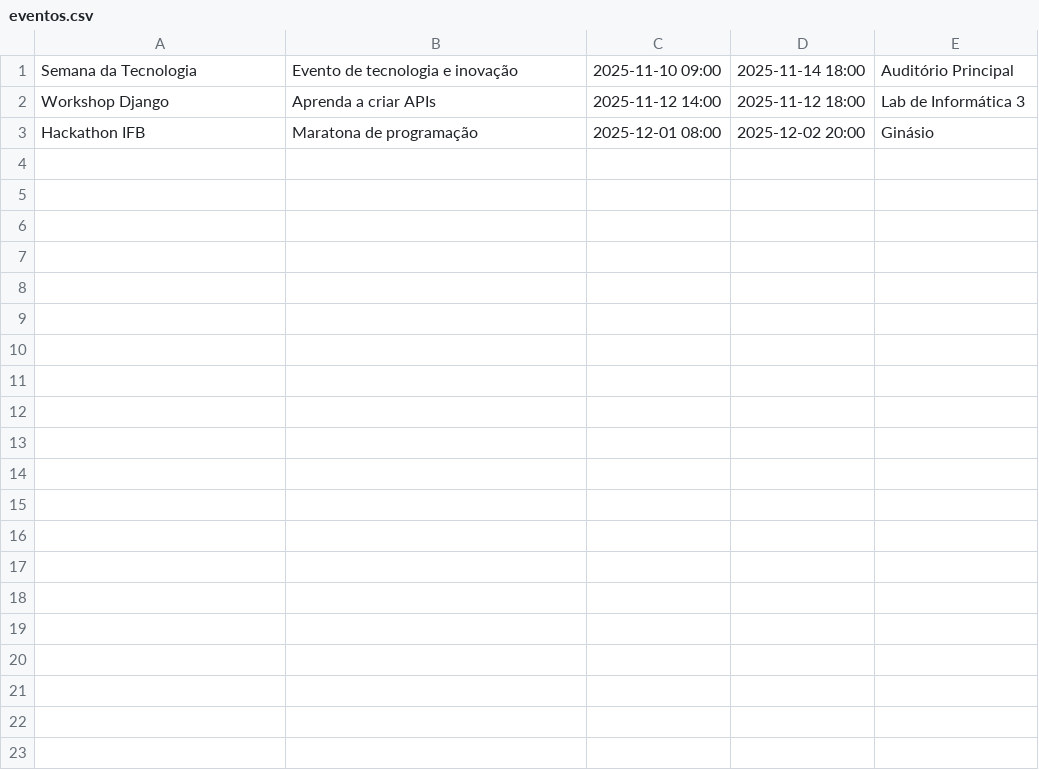
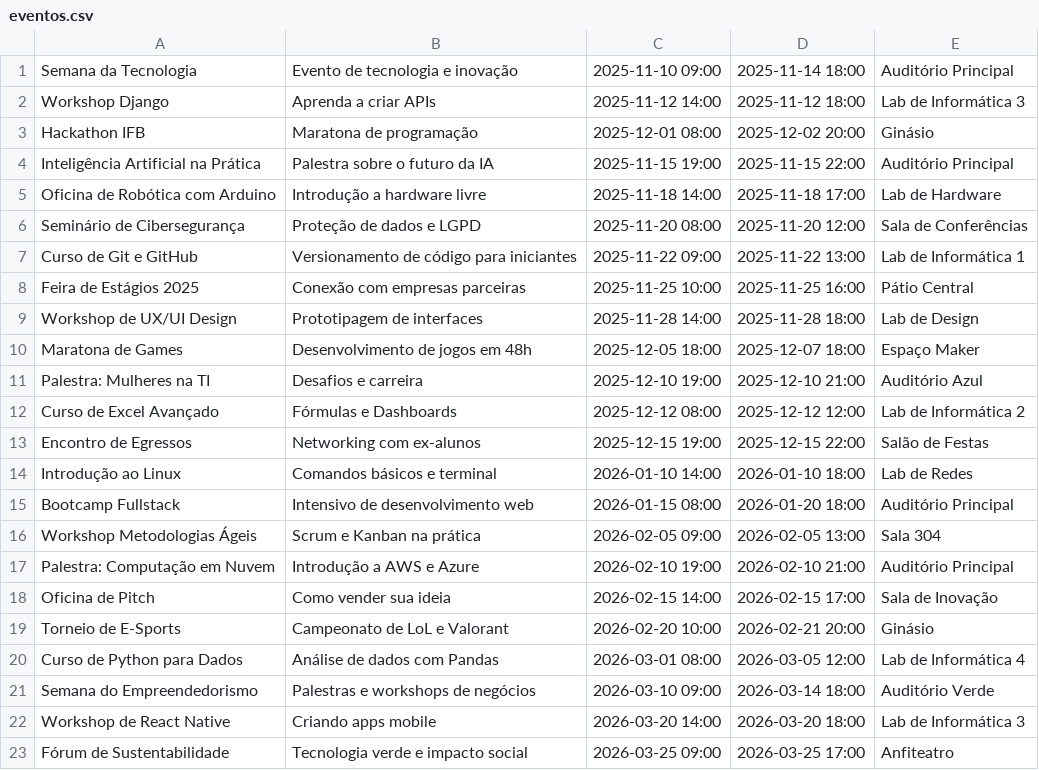
Before and after one commit to alissonguarnier/Grupo-01-Gestao-de-Eventos, a CSV file: data/eventos.csv, drawn as a sheet; the diff names each change by its address in the sheet, - before the commit and + after, or states it on an @@ line.

```diff
--- a/data/eventos.csv
+++ b/data/eventos.csv
+row 4: Inteligência Artificial na Prática | Palestra sobre o futuro da IA | 2025-11-15 19:00 | 2025-11-15 22:00 | Auditório Principal
+row 5: Oficina de Robótica com Arduino | Introdução a hardware livre | 2025-11-18 14:00 | 2025-11-18 17:00 | Lab de Hardware
+row 6: Seminário de Cibersegurança | Proteção de dados e LGPD | 2025-11-20 08:00 | 2025-11-20 12:00 | Sala de Conferências
+row 7: Curso de Git e GitHub | Versionamento de código para iniciantes | 2025-11-22 09:00 | 2025-11-22 13:00 | Lab de Informática 1
+row 8: Feira de Estágios 2025 | Conexão com empresas parceiras | 2025-11-25 10:00 | 2025-11-25 16:00 | Pátio Central
+row 9: Workshop de UX/UI Design | Prototipagem de interfaces | 2025-11-28 14:00 | 2025-11-28 18:00 | Lab de Design
+row 10: Maratona de Games | Desenvolvimento de jogos em 48h | 2025-12-05 18:00 | 2025-12-07 18:00 | Espaço Maker
+row 11: Palestra: Mulheres na TI | Desafios e carreira | 2025-12-10 19:00 | 2025-12-10 21:00 | Auditório Azul
+row 12: Curso de Excel Avançado | Fórmulas e Dashboards | 2025-12-12 08:00 | 2025-12-12 12:00 | Lab de Informática 2
+row 13: Encontro de Egressos | Networking com ex-alunos | 2025-12-15 19:00 | 2025-12-15 22:00 | Salão de Festas
+row 14: Introdução ao Linux | Comandos básicos e terminal | 2026-01-10 14:00 | 2026-01-10 18:00 | Lab de Redes
+row 15: Bootcamp Fullstack | Intensivo de desenvolvimento web | 2026-01-15 08:00 | 2026-01-20 18:00 | Auditório Principal
+row 16: Workshop Metodologias Ágeis | Scrum e Kanban na prática | 2026-02-05 09:00 | 2026-02-05 13:00 | Sala 304
+row 17: Palestra: Computação em Nuvem | Introdução a AWS e Azure | 2026-02-10 19:00 | 2026-02-10 21:00 | Auditório Principal
+row 18: Oficina de Pitch | Como vender sua ideia | 2026-02-15 14:00 | 2026-02-15 17:00 | Sala de Inovação
+row 19: Torneio de E-Sports | Campeonato de LoL e Valorant | 2026-02-20 10:00 | 2026-02-21 20:00 | Ginásio
+row 20: Curso de Python para Dados | Análise de dados com Pandas | 2026-03-01 08:00 | 2026-03-05 12:00 | Lab de Informática 4
+row 21: Semana do Empreendedorismo | Palestras e workshops de negócios | 2026-03-10 09:00 | 2026-03-14 18:00 | Auditório Verde
+row 22: Workshop de React Native | Criando apps mobile | 2026-03-20 14:00 | 2026-03-20 18:00 | Lab de Informática 3
+row 23: Fórum de Sustentabilidade | Tecnologia verde e impacto social | 2026-03-25 09:00 | 2026-03-25 17:00 | Anfiteatro
```
Also changed, not shown: data/atividades.csv, data/usuarios.csv, 28 other files.
